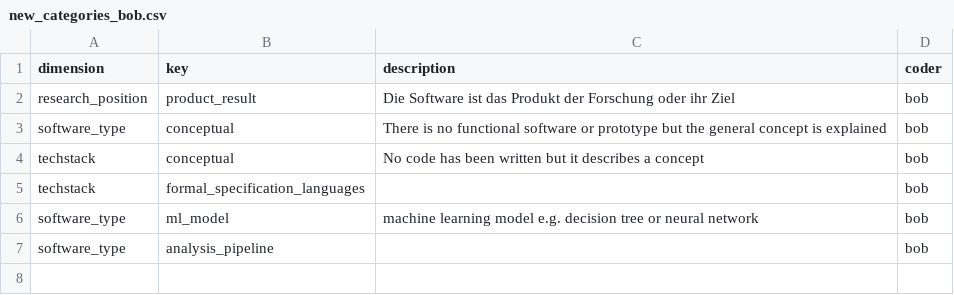
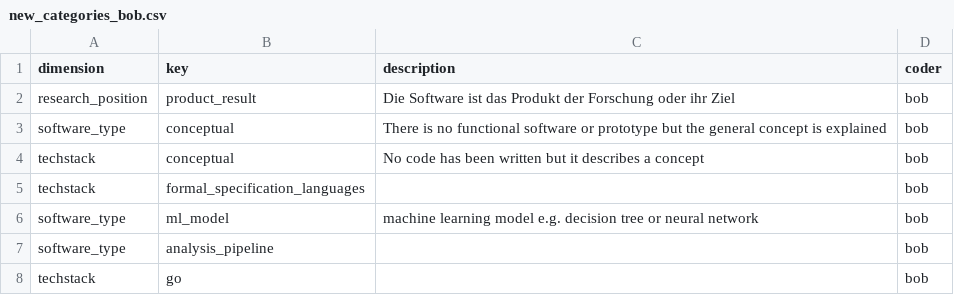
Before and after one commit to juliandehne/lni_study, a CSV file: goldstandard/new_categories_bob.csv, drawn as a sheet; the diff names each change by its address in the sheet, - before the commit and + after, or states it on an @@ line.

```diff
--- a/goldstandard/new_categories_bob.csv
+++ b/goldstandard/new_categories_bob.csv
+row 8: techstack | go |  | bob
```
Also changed, not shown: 1 other file.
